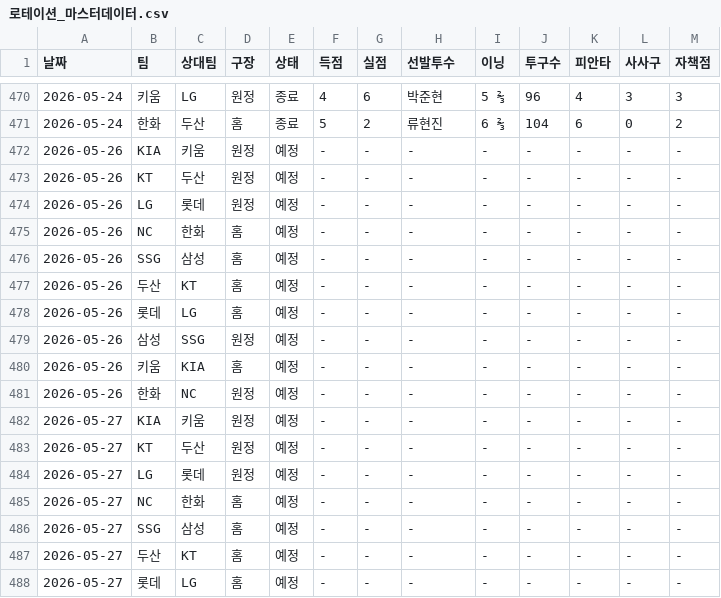
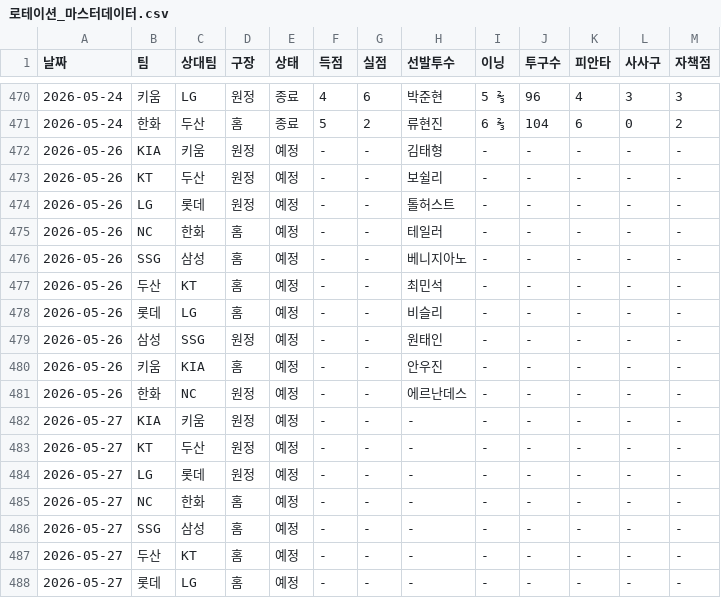
Before and after one commit to smmartworld/kbostarter, a CSV file: 로테이션_마스터데이터.csv, drawn as a sheet; only a part is shown, gaps mark what is left out.

```diff
--- a/로테이션_마스터데이터.csv
+++ b/로테이션_마스터데이터.csv
@@ -471,12 +471,12 @@
 2026-05-24,한화,두산,홈,종료,5,2,류현진,6 ⅔,104,6,0,2
-2026-05-26,KIA,키움,원정,예정,-,-,-,-,-,-,-,-
-2026-05-26,KT,두산,원정,예정,-,-,-,-,-,-,-,-
-2026-05-26,LG,롯데,원정,예정,-,-,-,-,-,-,-,-
-2026-05-26,NC,한화,홈,예정,-,-,-,-,-,-,-,-
-2026-05-26,SSG,삼성,홈,예정,-,-,-,-,-,-,-,-
-2026-05-26,두산,KT,홈,예정,-,-,-,-,-,-,-,-
-2026-05-26,롯데,LG,홈,예정,-,-,-,-,-,-,-,-
-2026-05-26,삼성,SSG,원정,예정,-,-,-,-,-,-,-,-
-2026-05-26,키움,KIA,홈,예정,-,-,-,-,-,-,-,-
-2026-05-26,한화,NC,원정,예정,-,-,-,-,-,-,-,-
+2026-05-26,KIA,키움,원정,예정,-,-,김태형,-,-,-,-,-
+2026-05-26,KT,두산,원정,예정,-,-,보쉴리,-,-,-,-,-
+2026-05-26,LG,롯데,원정,예정,-,-,톨허스트,-,-,-,-,-
+2026-05-26,NC,한화,홈,예정,-,-,테일러,-,-,-,-,-
+2026-05-26,SSG,삼성,홈,예정,-,-,베니지아노,-,-,-,-,-
+2026-05-26,두산,KT,홈,예정,-,-,최민석,-,-,-,-,-
+2026-05-26,롯데,LG,홈,예정,-,-,비슬리,-,-,-,-,-
+2026-05-26,삼성,SSG,원정,예정,-,-,원태인,-,-,-,-,-
+2026-05-26,키움,KIA,홈,예정,-,-,안우진,-,-,-,-,-
+2026-05-26,한화,NC,원정,예정,-,-,에르난데스,-,-,-,-,-
 2026-05-27,KIA,키움,원정,예정,-,-,-,-,-,-,-,-
```
